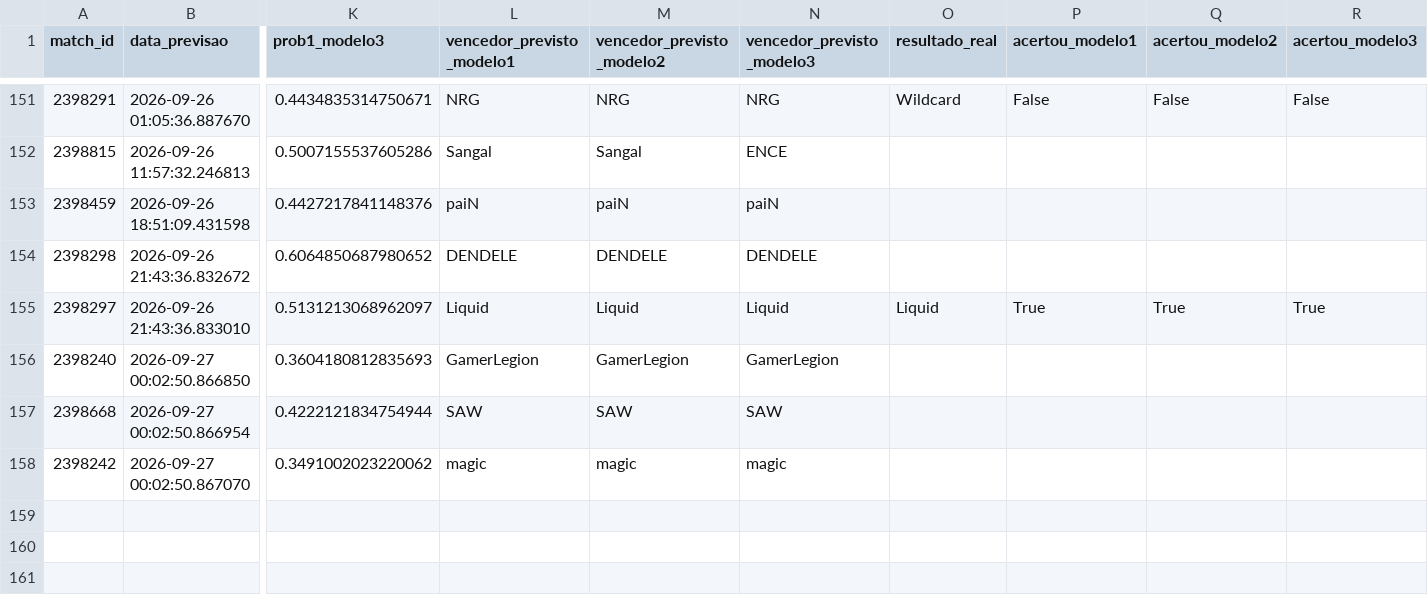
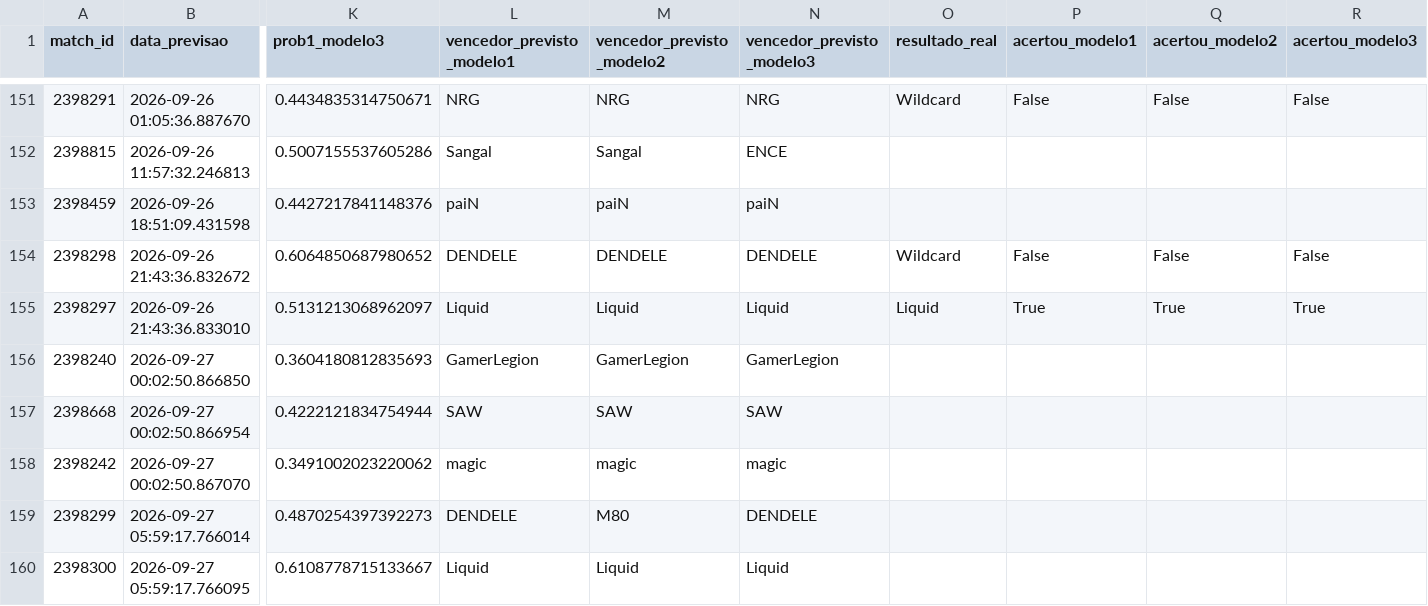
Before and after one commit to ppxdpp17/CS2-Predictor, a CSV file: data/previsoes_log.csv, drawn as a sheet; only a part is shown, gaps mark what is left out; rows hold the shown columns only; the diff names each change by its address in the sheet, - before the commit and + after, or states it on an @@ line.

```diff
--- a/data/previsoes_log.csv
+++ b/data/previsoes_log.csv
-O154 (resultado_real): (empty)
+O154 (resultado_real): Wildcard
-P154 (acertou_modelo1): (empty)
+P154 (acertou_modelo1): False
-Q154 (acertou_modelo2): (empty)
+Q154 (acertou_modelo2): False
-R154 (acertou_modelo3): (empty)
+R154 (acertou_modelo3): False
+row 159: 2398299 | 2026-09-27 05:59:17.766014 | 0.4870254397392273 | DENDELE | M80 | DENDELE
+row 160: 2398300 | 2026-09-27 05:59:17.766095 | 0.6108778715133667 | Liquid | Liquid | Liquid
```
